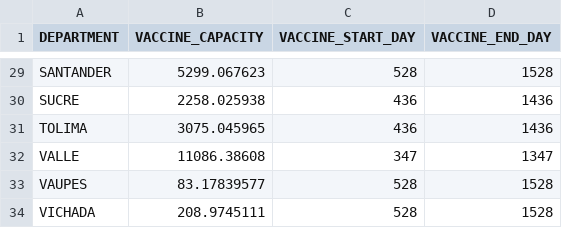
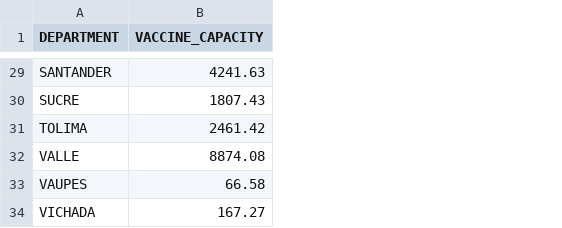
Before and after one commit to alianzacaoba/CovidEconomicEvaluation, a CSV file: input/region_capacities.csv, drawn as a sheet; only a part is shown, gaps mark what is left out; the diff covers the shown part only; the diff names each change by its address in the sheet, - before the commit and + after, or states it on an @@ line.

```diff
--- a/input/region_capacities.csv
+++ b/input/region_capacities.csv
-column C (VACCINE_START_DAY), rows 29-34: 528 | 436 | 436 | 347 | 528 | 528
-column D (VACCINE_END_DAY), rows 29-34: 1528 | 1436 | 1436 | 1347 | 1528 | 1528
-B29 (VACCINE_CAPACITY): 5299.067623
+B29 (VACCINE_CAPACITY): 4241.63
-B30 (VACCINE_CAPACITY): 2258.025938
+B30 (VACCINE_CAPACITY): 1807.43
-B31 (VACCINE_CAPACITY): 3075.045965
+B31 (VACCINE_CAPACITY): 2461.42
-B32 (VACCINE_CAPACITY): 11086.38608
+B32 (VACCINE_CAPACITY): 8874.08
-B33 (VACCINE_CAPACITY): 83.17839577
+B33 (VACCINE_CAPACITY): 66.58
-B34 (VACCINE_CAPACITY): 208.9745111
+B34 (VACCINE_CAPACITY): 167.27
```
Also changed, not shown: 27 edited cells elsewhere in this file, 9 other files.
